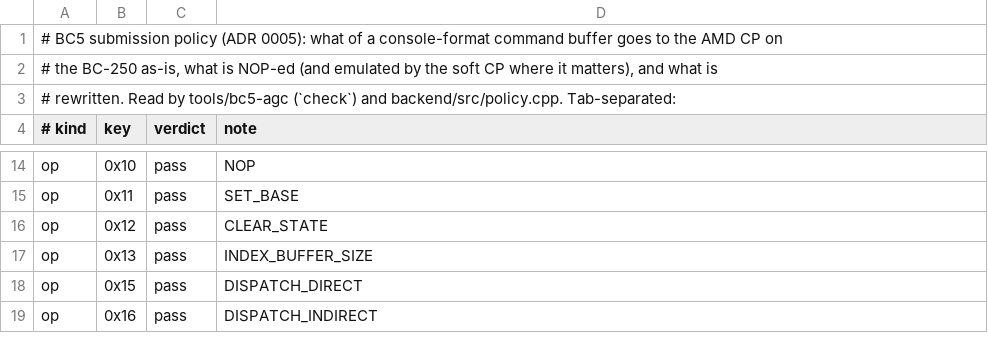
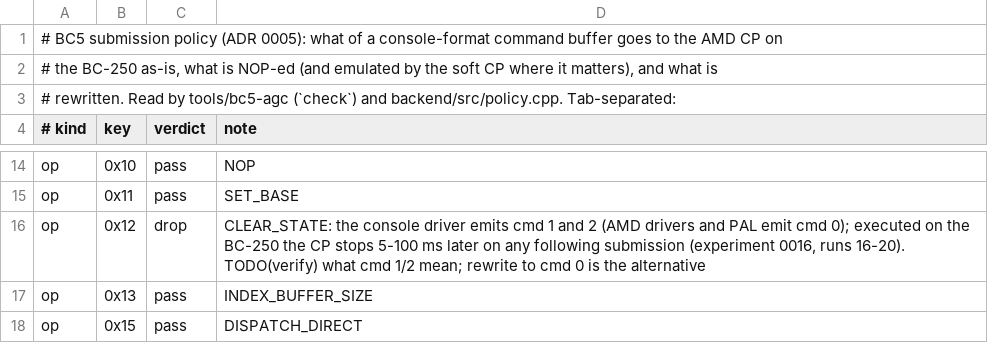
Before and after one commit to RedMadKnight/BC5, a TSV file: backend/policy/pm4-policy.tsv, drawn as a sheet; only a part is shown, gaps mark what is left out; the shorter side is filled out with more unchanged rows.

```diff
--- a/backend/policy/pm4-policy.tsv
+++ b/backend/policy/pm4-policy.tsv
@@ -15,3 +15,3 @@ op	0x10	pass	NOP
 op	0x11	pass	SET_BASE
-op	0x12	pass	CLEAR_STATE
+op	0x12	drop	CLEAR_STATE: the console driver emits cmd 1 and 2 (AMD drivers and PAL emit cmd 0); executed on the BC-250 the CP stops 5-100 ms later on any following submission (experiment 0016, runs 16-20). TODO(verify) what cmd 1/2 mean; rewrite to cmd 0 is the alternative
 op	0x13	pass	INDEX_BUFFER_SIZE
```
Also changed, not shown: 5 other files.
